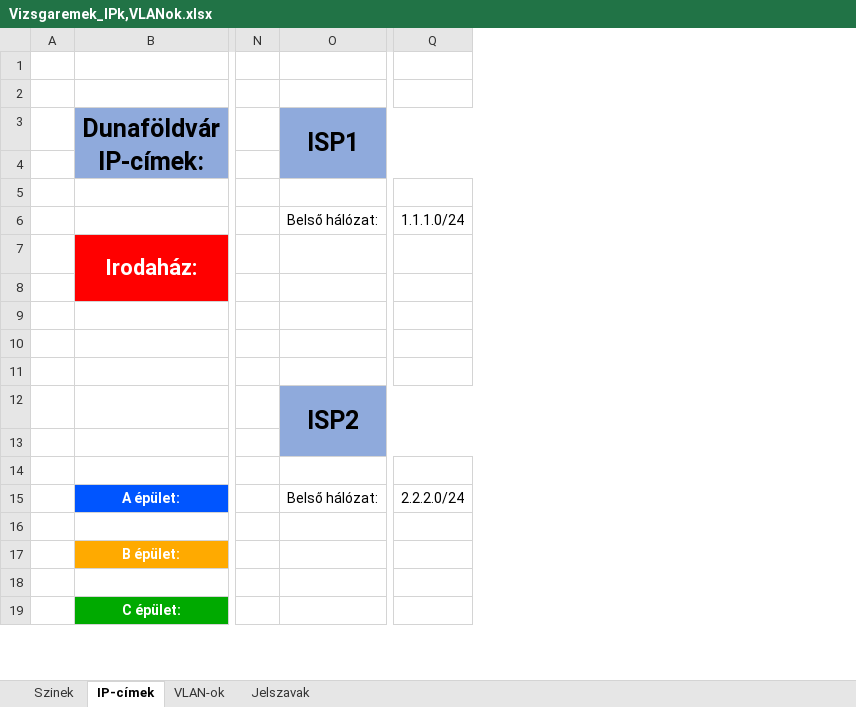
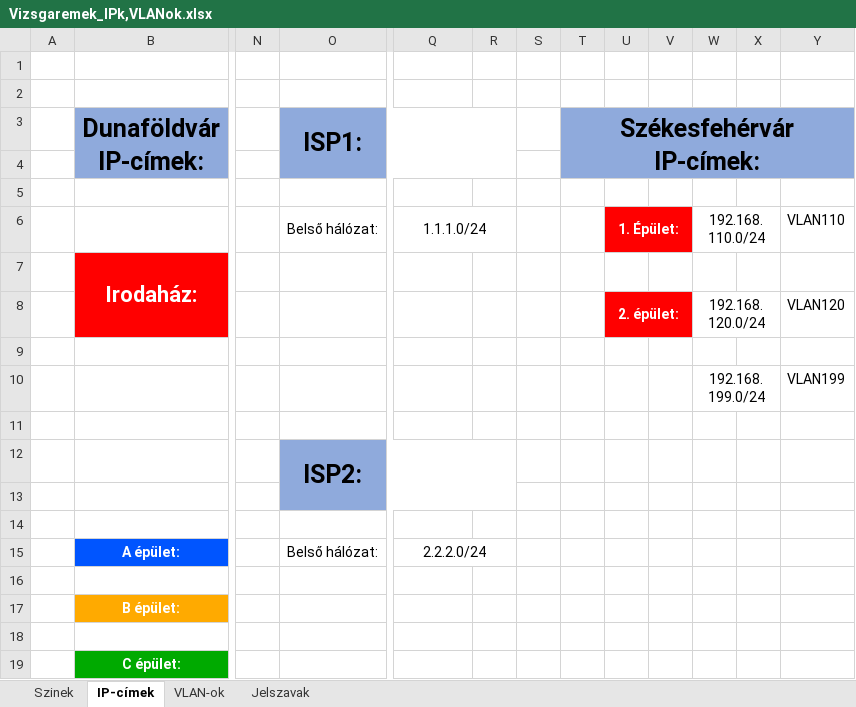
Before and after one commit to KissLeventeMagor/VizsgaremekCsapat2, an Excel workbook: Vizsgaremek_IPk,VLANok.xlsx, sheet IP-címek, drawn as a sheet; only a part is shown, gaps mark what is left out; values as stored, in another font and other column widths than the file's, no borders; removed rows and columns are numbered as before the commit, all else as after; rows hold the shown columns only; the diff covers the shown part only; the diff names each change by its address in the sheet, - before the commit and + after, or states it on an @@ line.

Commit message:
(Szekesfehervar) +Ether,dhcp,vlanok,ipcimek,wifi,hsrp,vtp

```diff
--- a/Vizsgaremek_IPk,VLANok.xlsx (sheet IP-címek)
+++ b/Vizsgaremek_IPk,VLANok.xlsx (sheet IP-címek)
-column N, empty
+column N, empty
+column R, empty
+column S, empty
+column T (Székesfehérvár IP-címek:), empty
+column U, rows 6-8: 1. Épület: |  | 2. épület:
+column V, empty
+column W, rows 6-10: 192.168.110.0/24 |  | 192.168.120.0/24 |  | 192.168.199.0/24
+column X, empty
+column Y, rows 6-10: VLAN110 |  | VLAN120 |  | VLAN199
-O3: ISP1
+O3: ISP1:
+Q6:R6 merged
-row 8: (empty)
+row 8:  |  |  |  |  |  |  |  | 2. épület: |  | 192.168.120.0/24 |  | VLAN120
-O12 (ISP1:): ISP2
+O12 (ISP1:): ISP2:
+Q15:R15 merged
```
Also changed, not shown: 4 added rows, 2 edited cells, cell formats and merged cells elsewhere in this sheet, sheet Jelszavak, sheet VLAN-ok, 1 other file.
